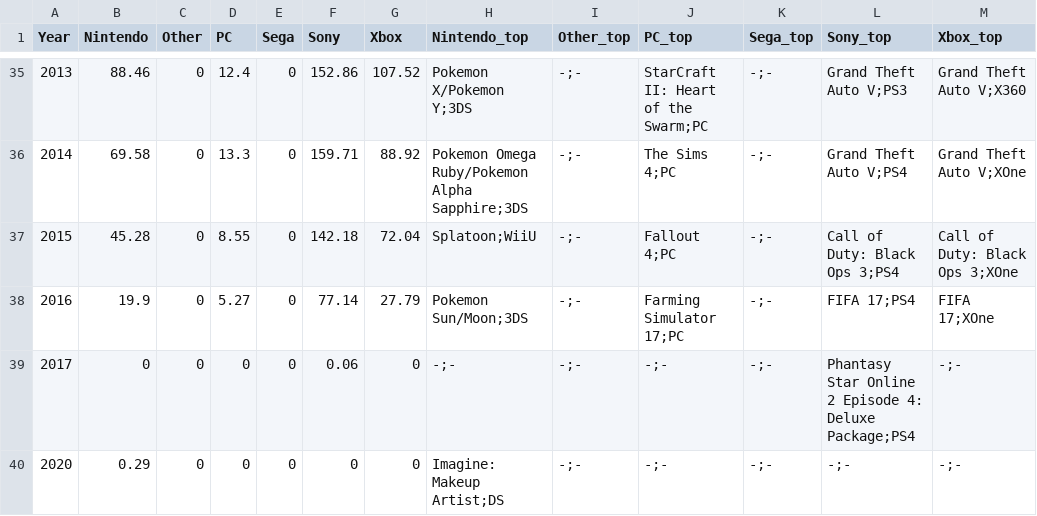
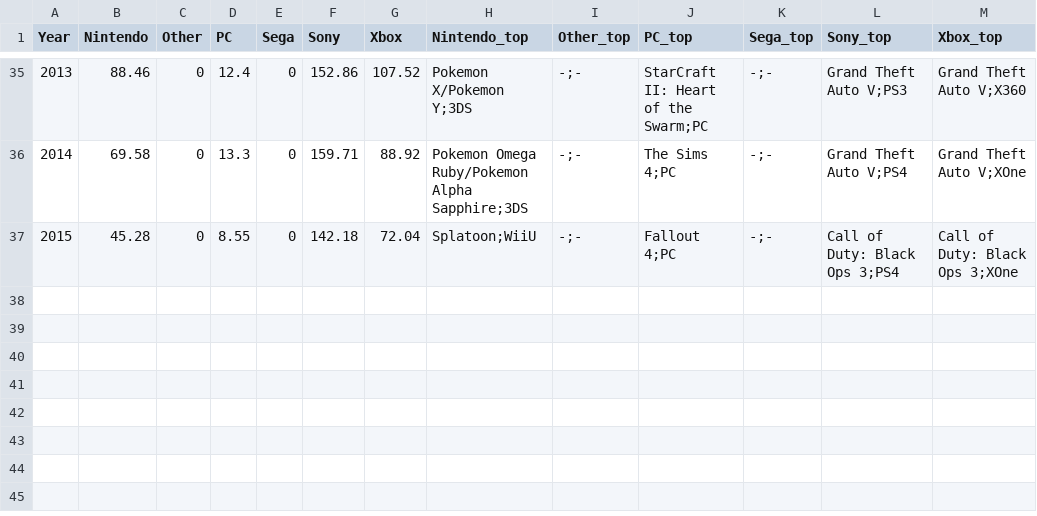
Before and after one commit to dindukuc/visualization, a CSV file: js/data/videogames_total_sales_per_year.csv, drawn as a sheet; only a part is shown, gaps mark what is left out.

```diff
--- a/js/data/videogames_total_sales_per_year.csv
+++ b/js/data/videogames_total_sales_per_year.csv
@@ -37,4 +37 @@ Year,Nintendo,Other,PC,Sega,Sony,Xbox,Nintendo_top,Other_top,PC_top,Sega_top,Son
 2015,45.28,0,8.55,0,142.18,72.04,Splatoon;WiiU,-;-,Fallout 4;PC,-;-,Call of Duty: Black Ops 3;PS4,Call of Duty: Black Ops 3;XOne
-2016,19.9,0,5.27,0,77.14,27.79,Pokemon Sun/Moon;3DS,-;-,Farming Simulator 17;PC,-;-,FIFA 17;PS4,FIFA 17;XOne
-2017,0,0,0,0,0.06,0,-;-,-;-,-;-,-;-,Phantasy Star Online 2 Episode 4: Deluxe Package;PS4,-;-
-2020,0.29,0,0,0,0,0,Imagine: Makeup Artist;DS,-;-,-;-,-;-,-;-,-;-
```
Also changed, not shown: js/data/videogames_average_sales_per_year.csv, js/data/videogames_max_sales_per_year.csv, 1 other file.
